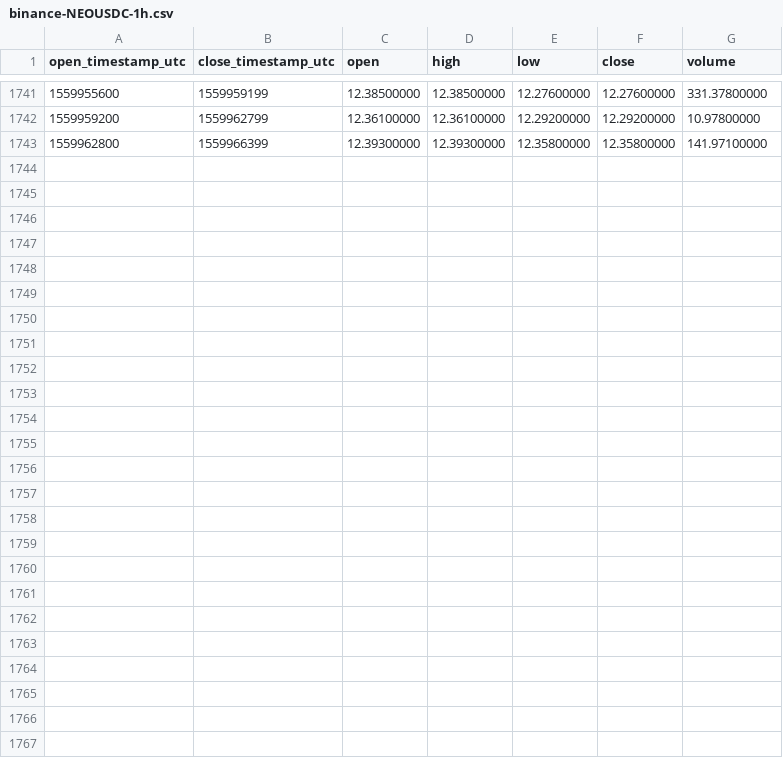
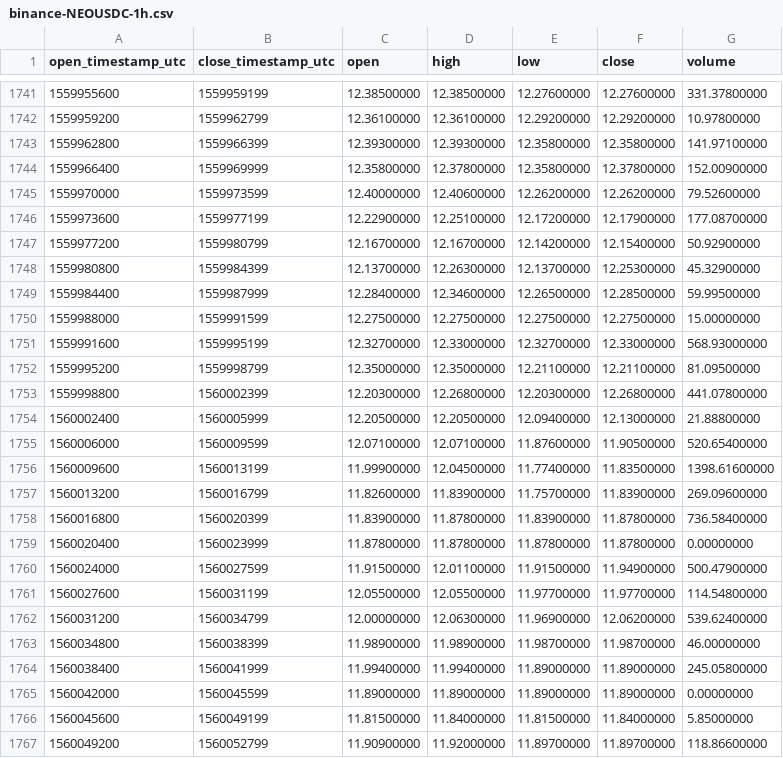
Before and after one commit to cryptobigbro/binance-NEOUSDC, a CSV file: binance-NEOUSDC-1h.csv, drawn as a sheet; only a part is shown, gaps mark what is left out; the diff names each change by its address in the sheet, - before the commit and + after, or states it on an @@ line.

Commit message:
Update OHLCV data.

```diff
--- a/binance-NEOUSDC-1h.csv
+++ b/binance-NEOUSDC-1h.csv
+row 1744: 1559966400 | 1559969999 | 12.35800000 | 12.37800000 | 12.35800000 | 12.37800000 | 152.00900000
+row 1745: 1559970000 | 1559973599 | 12.40000000 | 12.40600000 | 12.26200000 | 12.26200000 | 79.52600000
+row 1746: 1559973600 | 1559977199 | 12.22900000 | 12.25100000 | 12.17200000 | 12.17900000 | 177.08700000
+row 1747: 1559977200 | 1559980799 | 12.16700000 | 12.16700000 | 12.14200000 | 12.15400000 | 50.92900000
+row 1748: 1559980800 | 1559984399 | 12.13700000 | 12.26300000 | 12.13700000 | 12.25300000 | 45.32900000
+row 1749: 1559984400 | 1559987999 | 12.28400000 | 12.34600000 | 12.26500000 | 12.28500000 | 59.99500000
+row 1750: 1559988000 | 1559991599 | 12.27500000 | 12.27500000 | 12.27500000 | 12.27500000 | 15.00000000
+row 1751: 1559991600 | 1559995199 | 12.32700000 | 12.33000000 | 12.32700000 | 12.33000000 | 568.93000000
+row 1752: 1559995200 | 1559998799 | 12.35000000 | 12.35000000 | 12.21100000 | 12.21100000 | 81.09500000
+row 1753: 1559998800 | 1560002399 | 12.20300000 | 12.26800000 | 12.20300000 | 12.26800000 | 441.07800000
+row 1754: 1560002400 | 1560005999 | 12.20500000 | 12.20500000 | 12.09400000 | 12.13000000 | 21.88800000
+row 1755: 1560006000 | 1560009599 | 12.07100000 | 12.07100000 | 11.87600000 | 11.90500000 | 520.65400000
+row 1756: 1560009600 | 1560013199 | 11.99900000 | 12.04500000 | 11.77400000 | 11.83500000 | 1398.61600000
+row 1757: 1560013200 | 1560016799 | 11.82600000 | 11.83900000 | 11.75700000 | 11.83900000 | 269.09600000
+row 1758: 1560016800 | 1560020399 | 11.83900000 | 11.87800000 | 11.83900000 | 11.87800000 | 736.58400000
+row 1759: 1560020400 | 1560023999 | 11.87800000 | 11.87800000 | 11.87800000 | 11.87800000 | 0.00000000
+row 1760: 1560024000 | 1560027599 | 11.91500000 | 12.01100000 | 11.91500000 | 11.94900000 | 500.47900000
+row 1761: 1560027600 | 1560031199 | 12.05500000 | 12.05500000 | 11.97700000 | 11.97700000 | 114.54800000
+row 1762: 1560031200 | 1560034799 | 12.00000000 | 12.06300000 | 11.96900000 | 12.06200000 | 539.62400000
+row 1763: 1560034800 | 1560038399 | 11.98900000 | 11.98900000 | 11.98700000 | 11.98700000 | 46.00000000
+row 1764: 1560038400 | 1560041999 | 11.99400000 | 11.99400000 | 11.89000000 | 11.89000000 | 245.05800000
+row 1765: 1560042000 | 1560045599 | 11.89000000 | 11.89000000 | 11.89000000 | 11.89000000 | 0.00000000
+row 1766: 1560045600 | 1560049199 | 11.81500000 | 11.84000000 | 11.81500000 | 11.84000000 | 5.85000000
+row 1767: 1560049200 | 1560052799 | 11.90900000 | 11.92000000 | 11.89700000 | 11.89700000 | 118.86600000
```
Also changed, not shown: binance-NEOUSDC-1d.csv.
